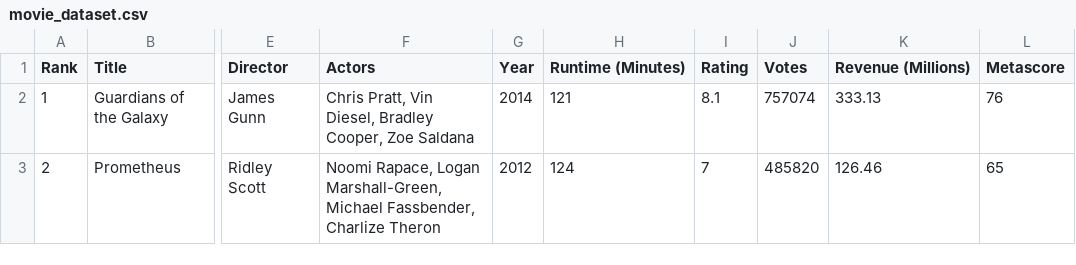
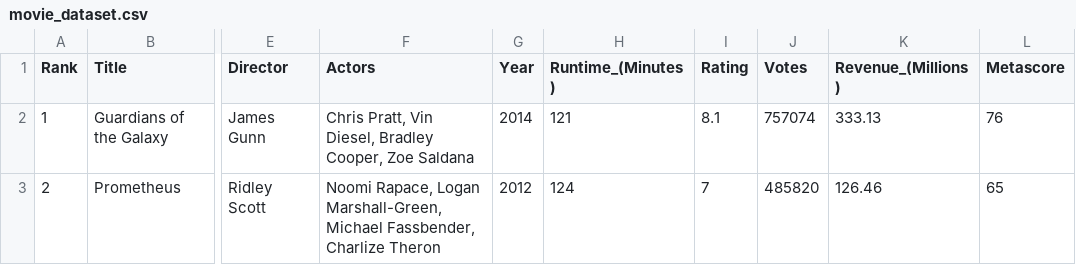
Before and after one commit to KyleJared/css4p01_data, a CSV file: movie_dataset.csv, drawn as a sheet; only a part is shown, gaps mark what is left out; the diff names each change by its address in the sheet, - before the commit and + after, or states it on an @@ line.

Commit message:
Update movie_dataset.csv

```diff
--- a/movie_dataset.csv
+++ b/movie_dataset.csv
-H1: Runtime (Minutes)
+H1: Runtime_(Minutes)
-K1: Revenue (Millions)
+K1: Revenue_(Millions)
```
